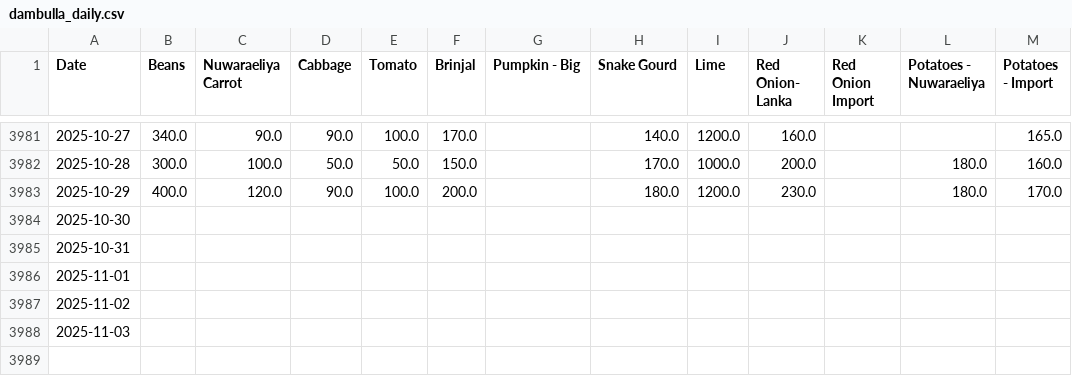
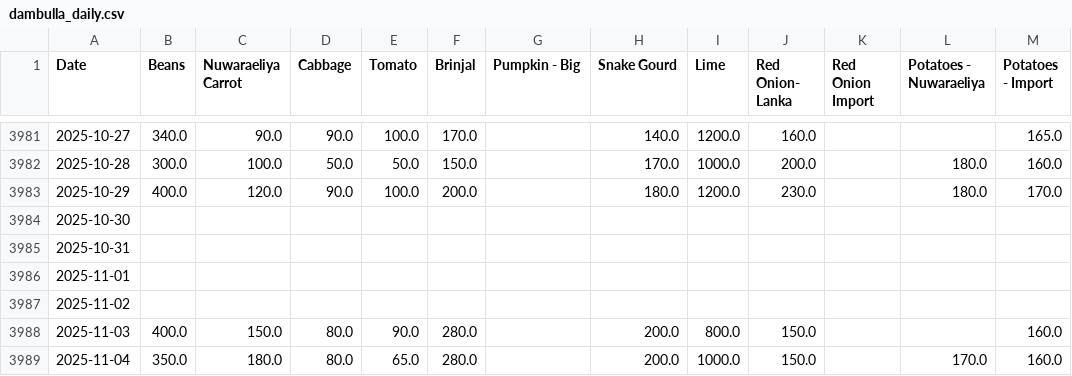
Before and after one commit to yohan2001colombo/Updater, a CSV file: dambulla_daily.csv, drawn as a sheet; only a part is shown, gaps mark what is left out.

Commit message:
Update daily data

```diff
--- a/dambulla_daily.csv
+++ b/dambulla_daily.csv
@@ -3987,2 +3987,3 @@ Date,Beans,Nuwaraeliya Carrot,Cabbage,Tomato,Brinjal,Pumpkin - Big,Snake Gourd,L
 2025-11-02,,,,,,,,,,,,
-2025-11-03,,,,,,,,,,,,
+2025-11-03,400.0,150.0,80.0,90.0,280.0,,200.0,800.0,150.0,,,160.0
+2025-11-04,350.0,180.0,80.0,65.0,280.0,,200.0,1000.0,150.0,,170.0,160.0
```
Also changed, not shown: 1 other file.
